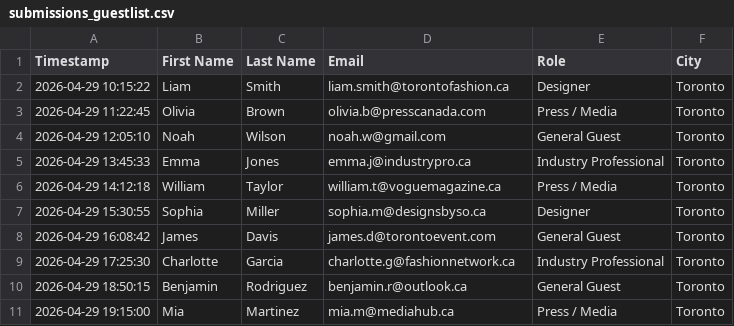
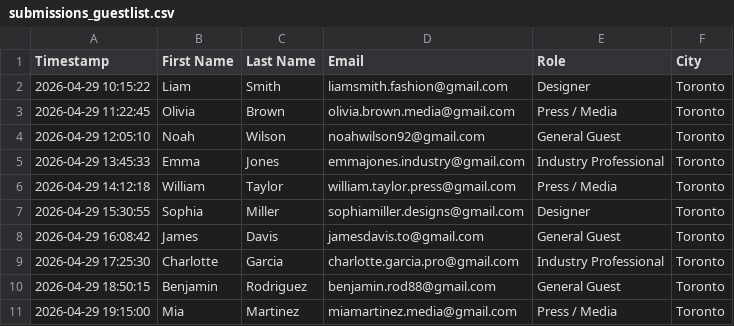
Before and after one commit to dev-ashir768/canadian-fashion-week, a CSV file: data/submissions_guestlist.csv, drawn as a sheet.

```diff
--- a/data/submissions_guestlist.csv
+++ b/data/submissions_guestlist.csv
@@ -1,11 +1,11 @@
 Timestamp,First Name,Last Name,Email,Role,City
-2026-04-29 10:15:22,Liam,Smith,liam.smith@torontofashion.ca,Designer,Toronto
-2026-04-29 11:22:45,Olivia,Brown,olivia.b@presscanada.com,Press / Media,Toronto
-2026-04-29 12:05:10,Noah,Wilson,noah.w@gmail.com,General Guest,Toronto
-2026-04-29 13:45:33,Emma,Jones,emma.j@industrypro.ca,Industry Professional,Toronto
-2026-04-29 14:12:18,William,Taylor,william.t@voguemagazine.ca,Press / Media,Toronto
-2026-04-29 15:30:55,Sophia,Miller,sophia.m@designsbyso.ca,Designer,Toronto
-2026-04-29 16:08:42,James,Davis,james.d@torontoevent.com,General Guest,Toronto
-2026-04-29 17:25:30,Charlotte,Garcia,charlotte.g@fashionnetwork.ca,Industry Professional,Toronto
-2026-04-29 18:50:15,Benjamin,Rodriguez,benjamin.r@outlook.ca,General Guest,Toronto
-2026-04-29 19:15:00,Mia,Martinez,mia.m@mediahub.ca,Press / Media,Toronto
+2026-04-29 10:15:22,Liam,Smith,liamsmith.fashion@gmail.com,Designer,Toronto
+2026-04-29 11:22:45,Olivia,Brown,olivia.brown.media@gmail.com,Press / Media,Toronto
+2026-04-29 12:05:10,Noah,Wilson,noahwilson92@gmail.com,General Guest,Toronto
+2026-04-29 13:45:33,Emma,Jones,emmajones.industry@gmail.com,Industry Professional,Toronto
+2026-04-29 14:12:18,William,Taylor,william.taylor.press@gmail.com,Press / Media,Toronto
+2026-04-29 15:30:55,Sophia,Miller,sophiamiller.designs@gmail.com,Designer,Toronto
+2026-04-29 16:08:42,James,Davis,jamesdavis.to@gmail.com,General Guest,Toronto
+2026-04-29 17:25:30,Charlotte,Garcia,charlotte.garcia.pro@gmail.com,Industry Professional,Toronto
+2026-04-29 18:50:15,Benjamin,Rodriguez,benjamin.rod88@gmail.com,General Guest,Toronto
+2026-04-29 19:15:00,Mia,Martinez,miamartinez.media@gmail.com,Press / Media,Toronto
```
Also changed, not shown: data/submissions_stayintheknow.csv.
